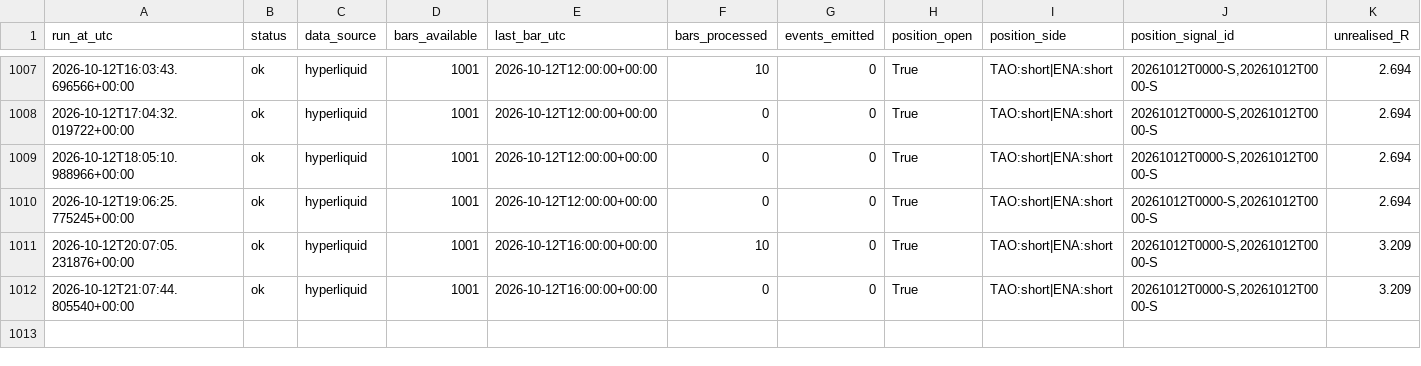
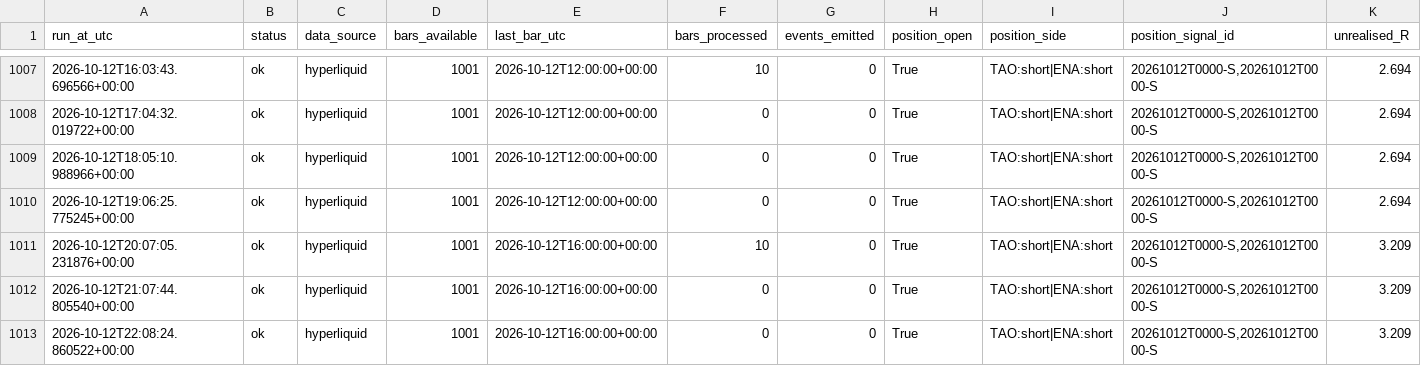
Before and after one commit to daijobudesu69/Crypto-MEX, a CSV file: state/runs.csv, drawn as a sheet; only a part is shown, gaps mark what is left out; rows hold the shown columns only; the diff names each change by its address in the sheet, - before the commit and + after, or states it on an @@ line.

```diff
--- a/state/runs.csv
+++ b/state/runs.csv
+row 1013: 2026-10-12T22:08:24.860522+00:00 | ok | hyperliquid | 1001 | 2026-10-12T16:00:00+00:00 | 0 | 0 | True | TAO:short|ENA:short | 20261012T0000-S,20261012T0000-S | 3.209
```
